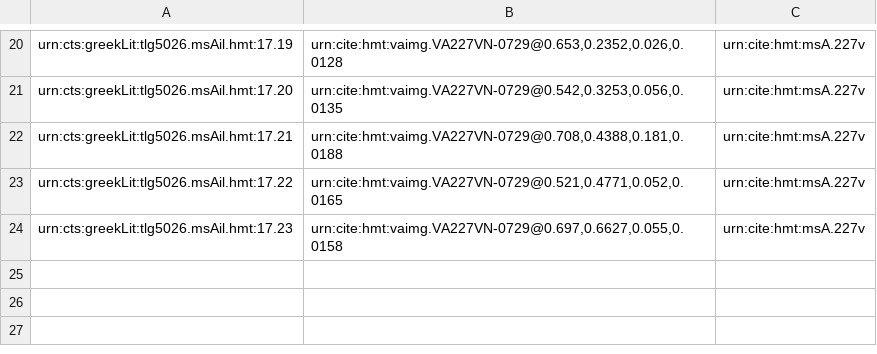
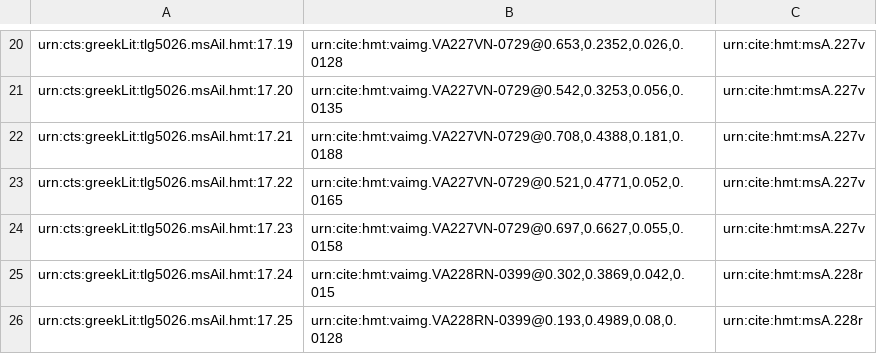
Before and after one commit to mwauke/closed-hc-il17, a CSV file: collections/venA-interlinear.csv, drawn as a sheet; only a part is shown, gaps mark what is left out; the diff names each change by its address in the sheet, - before the commit and + after, or states it on an @@ line.

Commit message:
Update venA-interlinear.csv

```diff
--- a/collections/venA-interlinear.csv
+++ b/collections/venA-interlinear.csv
+row 25: urn:cts:greekLit:tlg5026.msAil.hmt:17.24 | urn:cite:hmt:vaimg.VA228RN-0399@0.302,0.3869,0.042,0.015 | urn:cite:hmt:msA.228r
+row 26: urn:cts:greekLit:tlg5026.msAil.hmt:17.25 | urn:cite:hmt:vaimg.VA228RN-0399@0.193,0.4989,0.08,0.0128 | urn:cite:hmt:msA.228r
```
